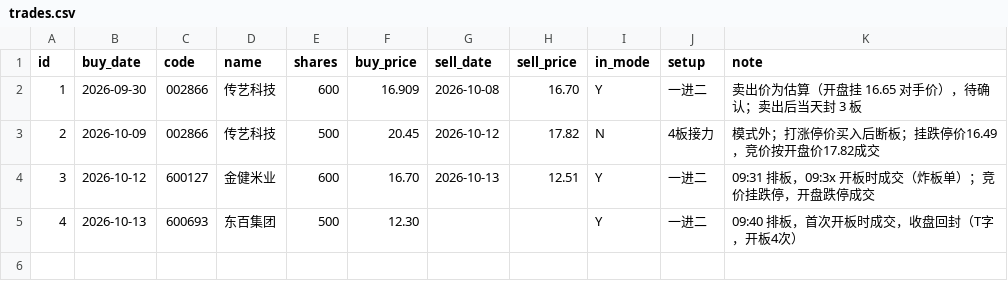
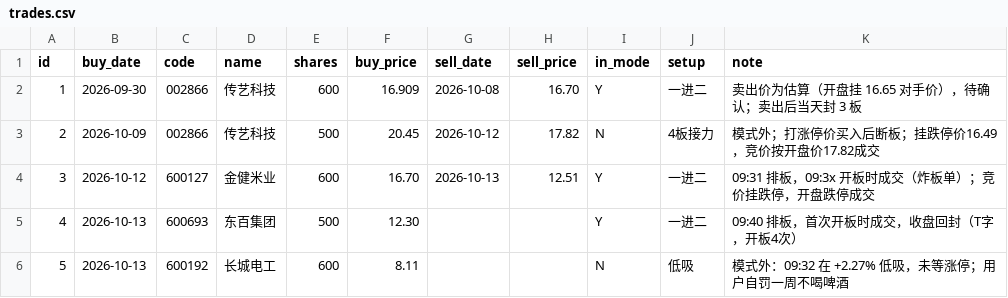
Before and after one commit to tonyguan81168/AI.-asstend, a CSV file: stock-research/trades.csv, drawn as a sheet.

```diff
--- a/stock-research/trades.csv
+++ b/stock-research/trades.csv
@@ -5 +5,2 @@ id,buy_date,code,name,shares,buy_price,sell_date,sell_price,in_mode,setup,note
 4,2026-10-13,600693,东百集团,500,12.30,,,Y,一进二,09:40 排板，首次开板时成交，收盘回封（T字，开板4次）
+5,2026-10-13,600192,长城电工,600,8.11,,,N,低吸,模式外：09:32 在 +2.27% 低吸，未等涨停；用户自罚一周不喝啤酒
```
Also changed, not shown: 1 other file.
